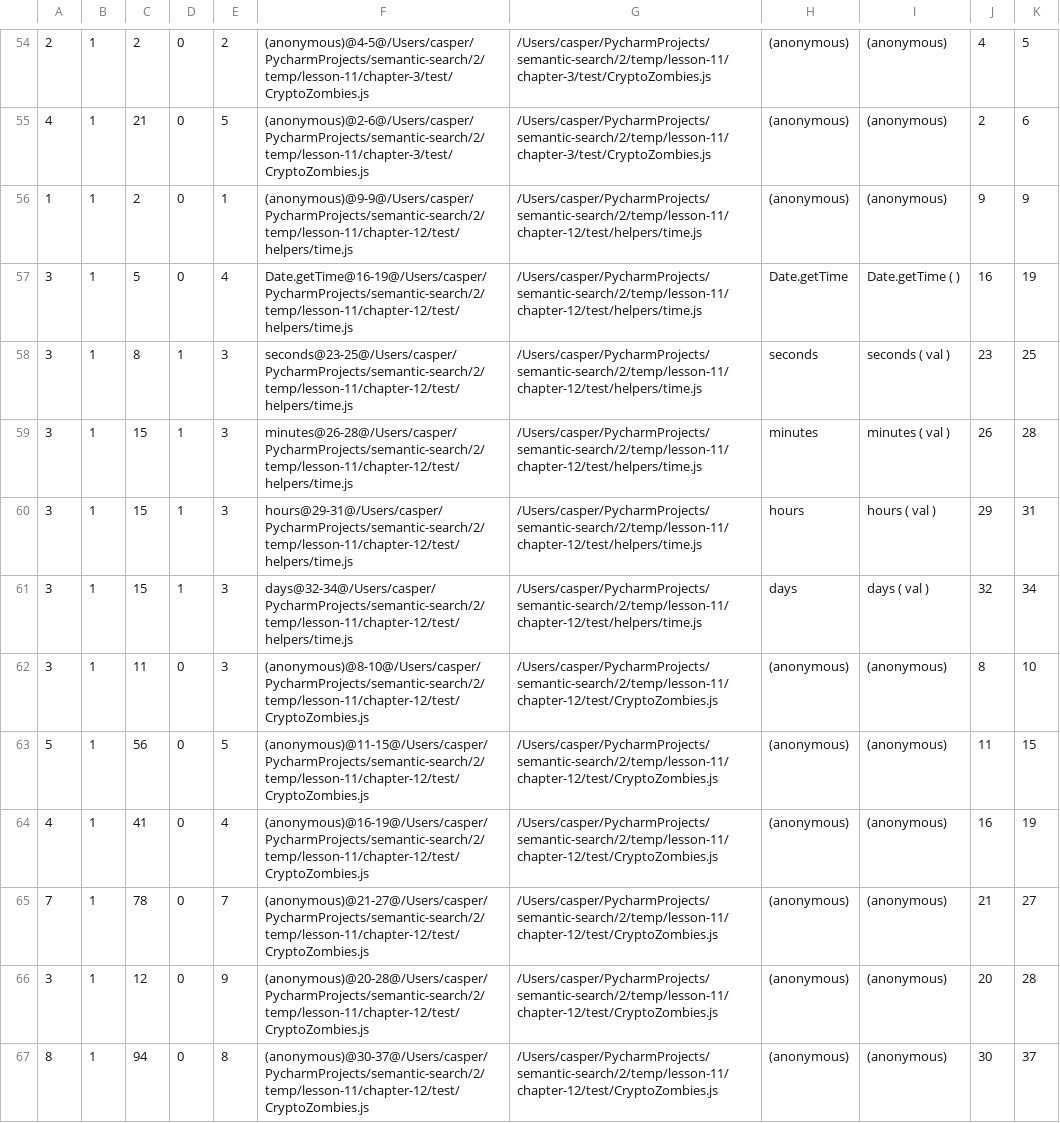
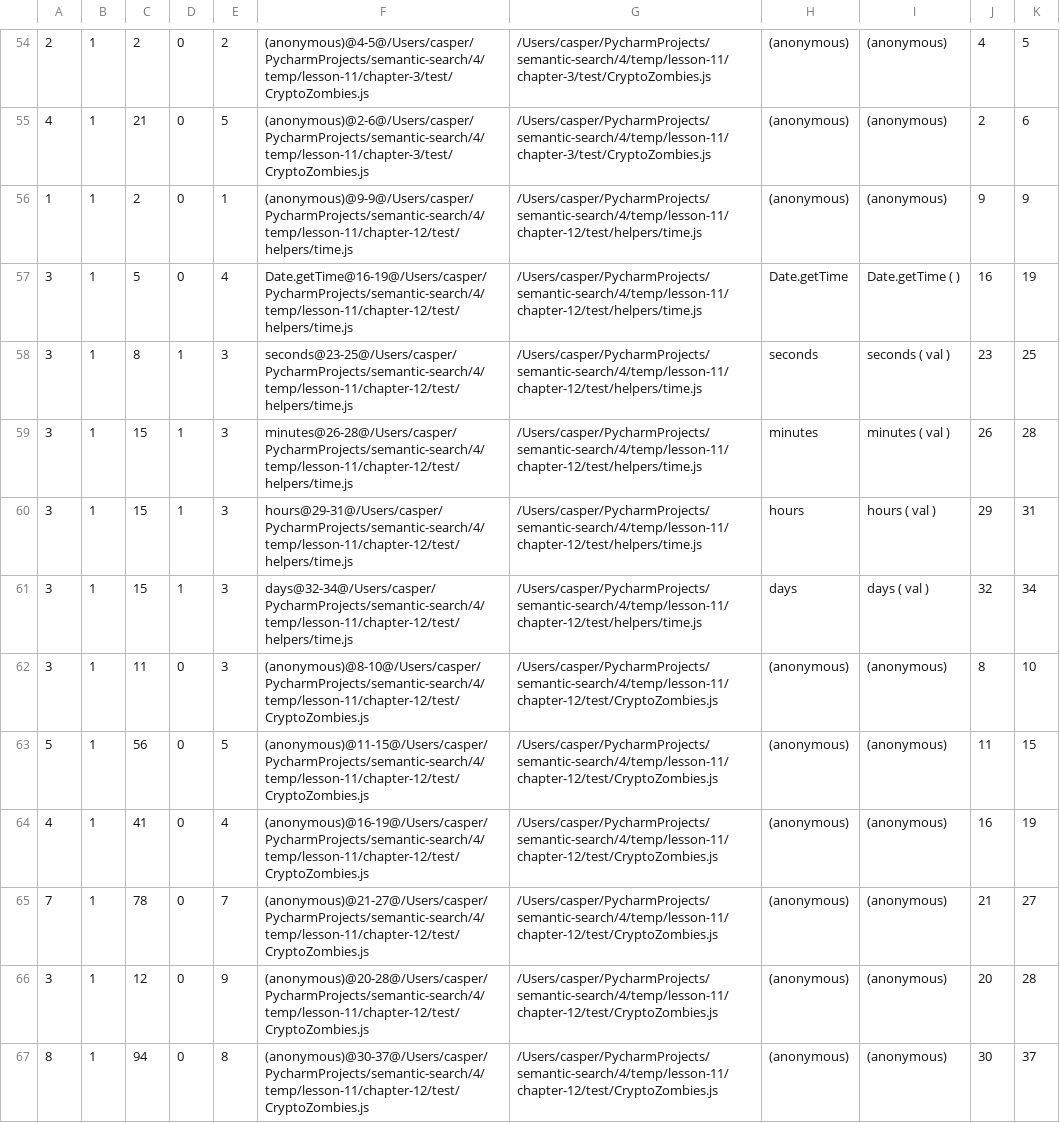
Before and after one commit to casperschmit/cct-selector, a CSV file: lizard.csv, drawn as a sheet; only a part is shown, gaps mark what is left out; the diff covers the shown part only; the diff names each change by its address in the sheet, - before the commit and + after, or states it on an @@ line.

```diff
--- a/lizard.csv
+++ b/lizard.csv
-F54: (anonymous)@4-5@/Users/casper/PycharmProjects/semantic-search/2/temp/lesson-11/chapter-3/test/CryptoZombies.js
+F54: (anonymous)@4-5@/Users/casper/PycharmProjects/semantic-search/4/temp/lesson-11/chapter-3/test/CryptoZombies.js
-G54:G55: /Users/casper/PycharmProjects/semantic-search/2/temp/lesson-11/chapter-3/test/CryptoZombies.js
+G54:G55: /Users/casper/PycharmProjects/semantic-search/4/temp/lesson-11/chapter-3/test/CryptoZombies.js
-F55: (anonymous)@2-6@/Users/casper/PycharmProjects/semantic-search/2/temp/lesson-11/chapter-3/test/CryptoZombies.js
+F55: (anonymous)@2-6@/Users/casper/PycharmProjects/semantic-search/4/temp/lesson-11/chapter-3/test/CryptoZombies.js
-F56: (anonymous)@9-9@/Users/casper/PycharmProjects/semantic-search/2/temp/lesson-11/chapter-12/test/helpers/time.js
+F56: (anonymous)@9-9@/Users/casper/PycharmProjects/semantic-search/4/temp/lesson-11/chapter-12/test/helpers/time.js
-G56:G61: /Users/casper/PycharmProjects/semantic-search/2/temp/lesson-11/chapter-12/test/helpers/time.js
+G56:G61: /Users/casper/PycharmProjects/semantic-search/4/temp/lesson-11/chapter-12/test/helpers/time.js
-F57: Date.getTime@16-19@/Users/casper/PycharmProjects/semantic-search/2/temp/lesson-11/chapter-12/test/helpers/time.js
+F57: Date.getTime@16-19@/Users/casper/PycharmProjects/semantic-search/4/temp/lesson-11/chapter-12/test/helpers/time.js
-F58: seconds@23-25@/Users/casper/PycharmProjects/semantic-search/2/temp/lesson-11/chapter-12/test/helpers/time.js
+F58: seconds@23-25@/Users/casper/PycharmProjects/semantic-search/4/temp/lesson-11/chapter-12/test/helpers/time.js
-F59: minutes@26-28@/Users/casper/PycharmProjects/semantic-search/2/temp/lesson-11/chapter-12/test/helpers/time.js
+F59: minutes@26-28@/Users/casper/PycharmProjects/semantic-search/4/temp/lesson-11/chapter-12/test/helpers/time.js
-F60: hours@29-31@/Users/casper/PycharmProjects/semantic-search/2/temp/lesson-11/chapter-12/test/helpers/time.js
+F60: hours@29-31@/Users/casper/PycharmProjects/semantic-search/4/temp/lesson-11/chapter-12/test/helpers/time.js
-F61: days@32-34@/Users/casper/PycharmProjects/semantic-search/2/temp/lesson-11/chapter-12/test/helpers/time.js
+F61: days@32-34@/Users/casper/PycharmProjects/semantic-search/4/temp/lesson-11/chapter-12/test/helpers/time.js
-F62: (anonymous)@8-10@/Users/casper/PycharmProjects/semantic-search/2/temp/lesson-11/chapter-12/test/CryptoZombies.js
+F62: (anonymous)@8-10@/Users/casper/PycharmProjects/semantic-search/4/temp/lesson-11/chapter-12/test/CryptoZombies.js
-G62:G67: /Users/casper/PycharmProjects/semantic-search/2/temp/lesson-11/chapter-12/test/CryptoZombies.js
+G62:G67: /Users/casper/PycharmProjects/semantic-search/4/temp/lesson-11/chapter-12/test/CryptoZombies.js
-F63: (anonymous)@11-15@/Users/casper/PycharmProjects/semantic-search/2/temp/lesson-11/chapter-12/test/CryptoZombies.js
+F63: (anonymous)@11-15@/Users/casper/PycharmProjects/semantic-search/4/temp/lesson-11/chapter-12/test/CryptoZombies.js
-F64: (anonymous)@16-19@/Users/casper/PycharmProjects/semantic-search/2/temp/lesson-11/chapter-12/test/CryptoZombies.js
+F64: (anonymous)@16-19@/Users/casper/PycharmProjects/semantic-search/4/temp/lesson-11/chapter-12/test/CryptoZombies.js
-F65: (anonymous)@21-27@/Users/casper/PycharmProjects/semantic-search/2/temp/lesson-11/chapter-12/test/CryptoZombies.js
+F65: (anonymous)@21-27@/Users/casper/PycharmProjects/semantic-search/4/temp/lesson-11/chapter-12/test/CryptoZombies.js
-F66: (anonymous)@20-28@/Users/casper/PycharmProjects/semantic-search/2/temp/lesson-11/chapter-12/test/CryptoZombies.js
+F66: (anonymous)@20-28@/Users/casper/PycharmProjects/semantic-search/4/temp/lesson-11/chapter-12/test/CryptoZombies.js
-F67: (anonymous)@30-37@/Users/casper/PycharmProjects/semantic-search/2/temp/lesson-11/chapter-12/test/CryptoZombies.js
+F67: (anonymous)@30-37@/Users/casper/PycharmProjects/semantic-search/4/temp/lesson-11/chapter-12/test/CryptoZombies.js
```
Also changed, not shown: 148 edited cells elsewhere in this file, 6 other files.
